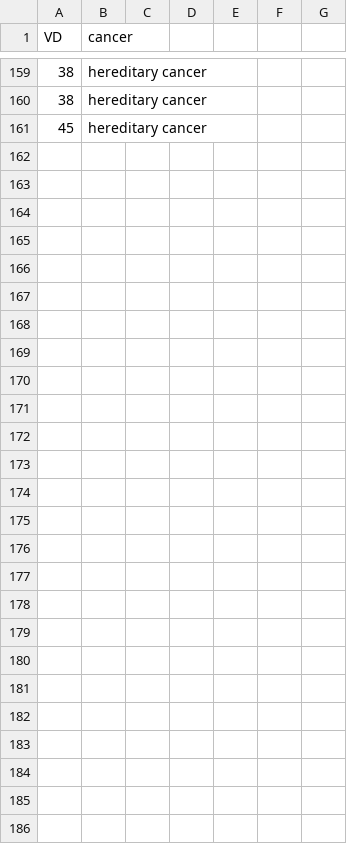
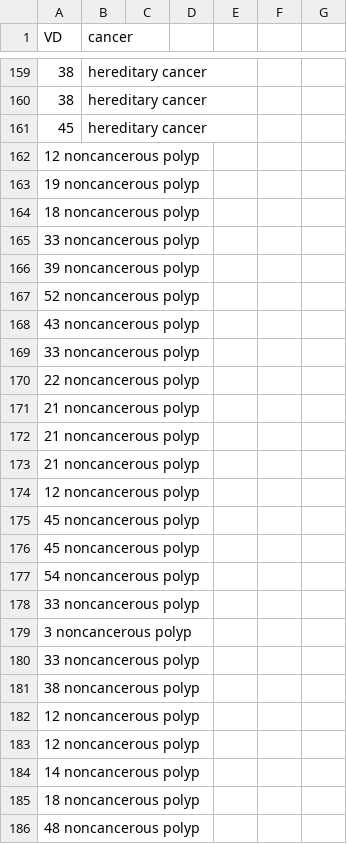
Before and after one commit to gracewilson6/5202classwork, a CSV file: typesofcancer.csv, drawn as a sheet; only a part is shown, gaps mark what is left out.

Commit message:
typesofcancer.csv

```diff
--- a/typesofcancer.csv
+++ b/typesofcancer.csv
@@ -161 +161,26 @@
 45,hereditary cancer,,,,,
+12	noncancerous polyp
+19	noncancerous polyp
+18	noncancerous polyp
+33	noncancerous polyp
+39	noncancerous polyp
+52	noncancerous polyp
+43	noncancerous polyp
+33	noncancerous polyp
+22	noncancerous polyp
+21	noncancerous polyp
+21	noncancerous polyp
+21	noncancerous polyp
+12	noncancerous polyp
+45	noncancerous polyp
+45	noncancerous polyp
+54	noncancerous polyp
+33	noncancerous polyp
+3	noncancerous polyp
+33	noncancerous polyp
+38	noncancerous polyp
+12	noncancerous polyp
+12	noncancerous polyp
+14	noncancerous polyp
+18	noncancerous polyp
+48	noncancerous polyp
```
